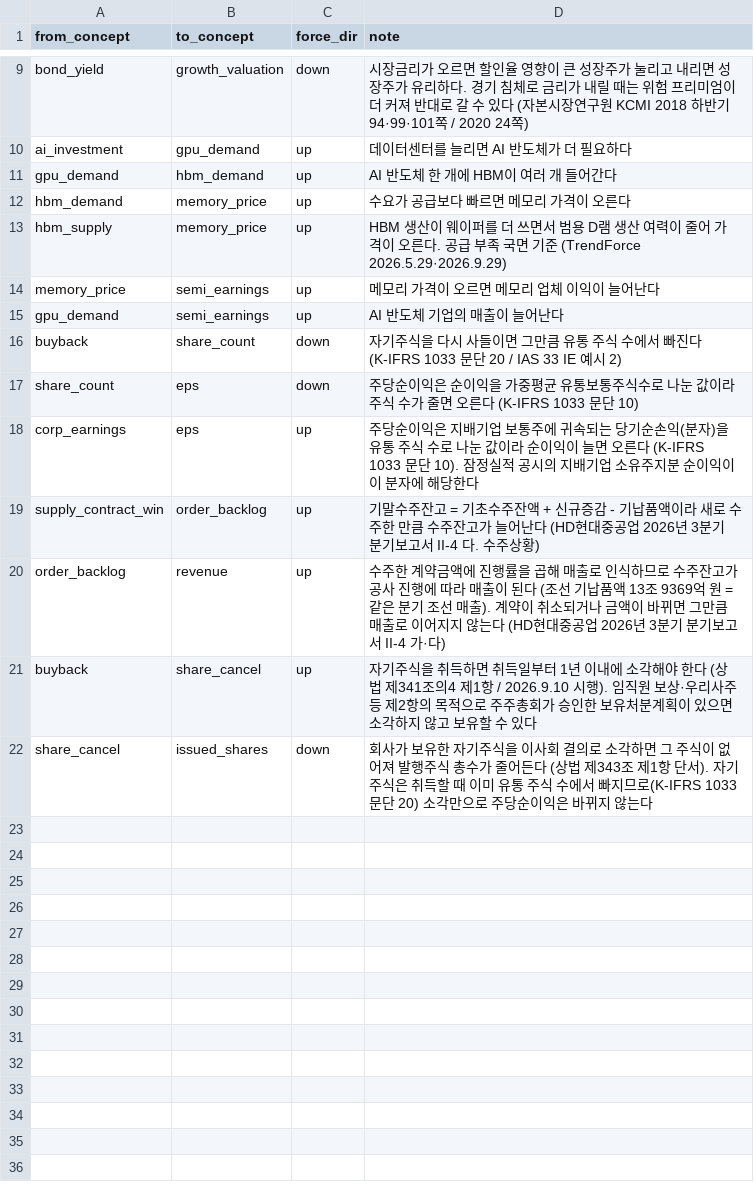
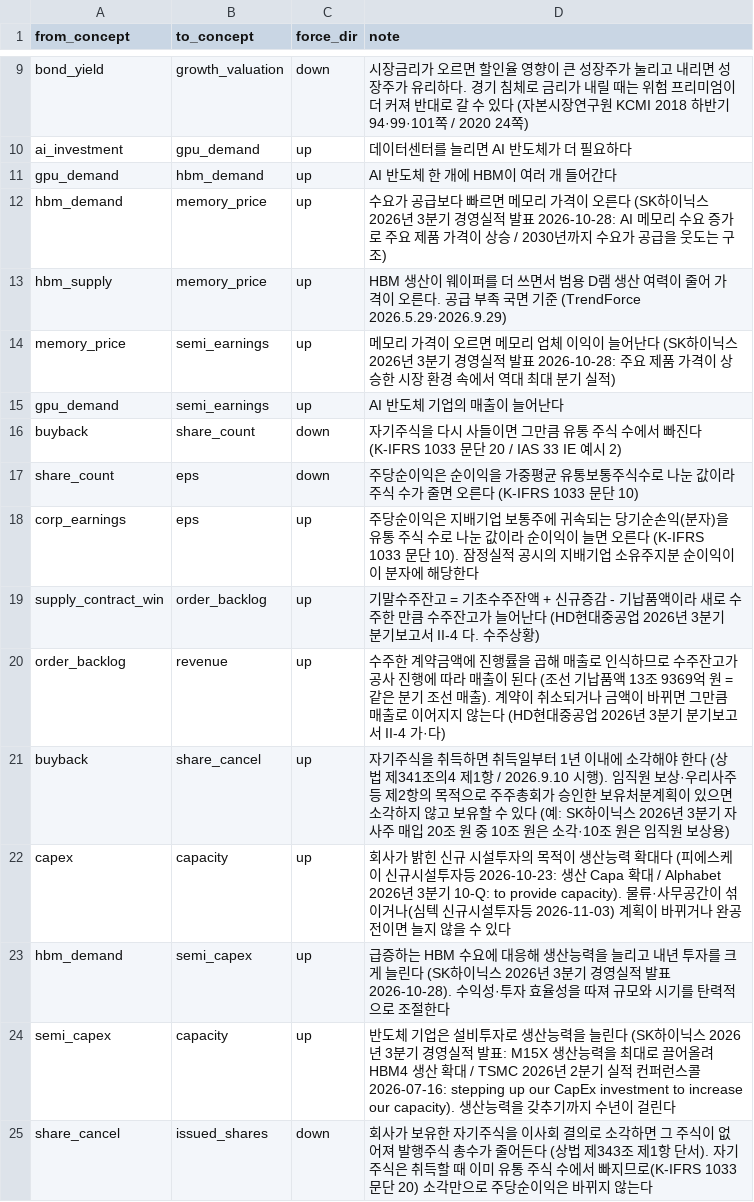
Before and after one commit to capstone-moneymate/moneymate, a CSV file: db/seeds/causal_edges.csv, drawn as a sheet; only a part is shown, gaps mark what is left out.

```diff
--- a/db/seeds/causal_edges.csv
+++ b/db/seeds/causal_edges.csv
@@ -11,5 +11,5 @@ ai_investment,gpu_demand,up,데이터센터를 늘리면 AI 반도체가 더 필
 gpu_demand,hbm_demand,up,AI 반도체 한 개에 HBM이 여러 개 들어간다
-hbm_demand,memory_price,up,수요가 공급보다 빠르면 메모리 가격이 오른다
+hbm_demand,memory_price,up,수요가 공급보다 빠르면 메모리 가격이 오른다 (SK하이닉스 2026년 3분기 경영실적 발표 2026-10-28: AI 메모리 수요 증가로 주요 제품 가격이 상승 / 2030년까지 수요가 공급을 웃도는 구조)
 hbm_supply,memory_price,up,HBM 생산이 웨이퍼를 더 쓰면서 범용 D램 생산 여력이 줄어 가격이 오른다. 공급 부족 국면 기준 (TrendForce 2026.5.29·2026.9.29)
-memory_price,semi_earnings,up,메모리 가격이 오르면 메모리 업체 이익이 늘어난다
+memory_price,semi_earnings,up,메모리 가격이 오르면 메모리 업체 이익이 늘어난다 (SK하이닉스 2026년 3분기 경영실적 발표 2026-10-28: 주요 제품 가격이 상승한 시장 환경 속에서 역대 최대 분기 실적)
 gpu_demand,semi_earnings,up,AI 반도체 기업의 매출이 늘어난다
@@ -20,3 +20,6 @@ supply_contract_win,order_backlog,up,기말수주잔고 = 기초수주잔액 +
 order_backlog,revenue,up,수주한 계약금액에 진행률을 곱해 매출로 인식하므로 수주잔고가 공사 진행에 따라 매출이 된다 (조선 기납품액 13조 9369억 원 = 같은 분기 조선 매출). 계약이 취소되거나 금액이 바뀌면 그만큼 매출로 이어지지 않는다 (HD현대중공업 2026년 3분기 분기보고서 II-4 가·다)
-buyback,share_cancel,up,자기주식을 취득하면 취득일부터 1년 이내에 소각해야 한다 (상법 제341조의4 제1항 / 2026.9.10 시행). 임직원 보상·우리사주 등 제2항의 목적으로 주주총회가 승인한 보유처분계획이 있으면 소각하지 않고 보유할 수 있다
+buyback,share_cancel,up,자기주식을 취득하면 취득일부터 1년 이내에 소각해야 한다 (상법 제341조의4 제1항 / 2026.9.10 시행). 임직원 보상·우리사주 등 제2항의 목적으로 주주총회가 승인한 보유처분계획이 있으면 소각하지 않고 보유할 수 있다 (예: SK하이닉스 2026년 3분기 자사주 매입 20조 원 중 10조 원은 소각·10조 원은 임직원 보상용)
+capex,capacity,up,회사가 밝힌 신규 시설투자의 목적이 생산능력 확대다 (피에스케이 신규시설투자등 2026-10-23: 생산 Capa 확대 / Alphabet 2026년 3분기 10-Q: to provide capacity). 물류·사무공간이 섞이거나(심텍 신규시설투자등 2026-11-03) 계획이 바뀌거나 완공 전이면 늘지 않을 수 있다
+hbm_demand,semi_capex,up,급증하는 HBM 수요에 대응해 생산능력을 늘리고 내년 투자를 크게 늘린다 (SK하이닉스 2026년 3분기 경영실적 발표 2026-10-28). 수익성·투자 효율성을 따져 규모와 시기를 탄력적으로 조절한다
+semi_capex,capacity,up,반도체 기업은 설비투자로 생산능력을 늘린다 (SK하이닉스 2026년 3분기 경영실적 발표: M15X 생산능력을 최대로 끌어올려 HBM4 생산 확대 / TSMC 2026년 2분기 실적 컨퍼런스콜 2026-07-16: stepping up our CapEx investment to increase our capacity). 생산능력을 갖추기까지 수년이 걸린다
 share_cancel,issued_shares,down,회사가 보유한 자기주식을 이사회 결의로 소각하면 그 주식이 없어져 발행주식 총수가 줄어든다 (상법 제343조 제1항 단서). 자기주식은 취득할 때 이미 유통 주식 수에서 빠지므로(K-IFRS 1033 문단 20) 소각만으로 주당순이익은 바뀌지 않는다
```
Also changed, not shown: db/seeds/concepts.csv, 5 other files.
